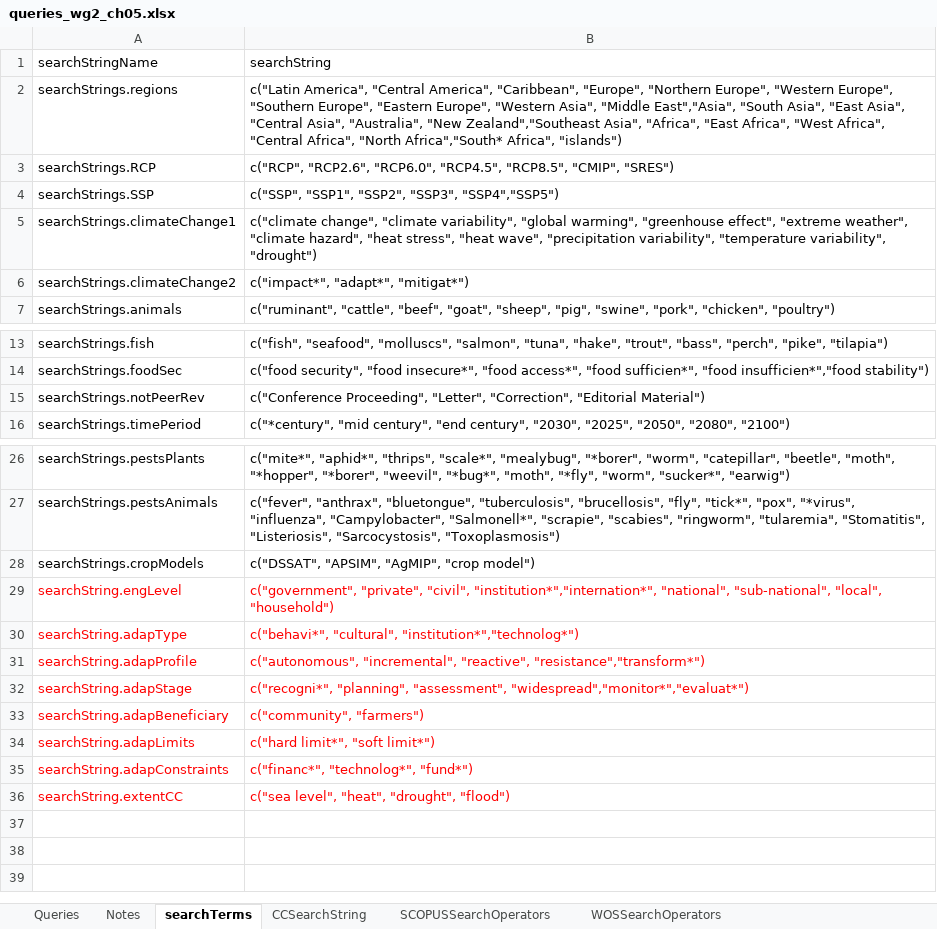
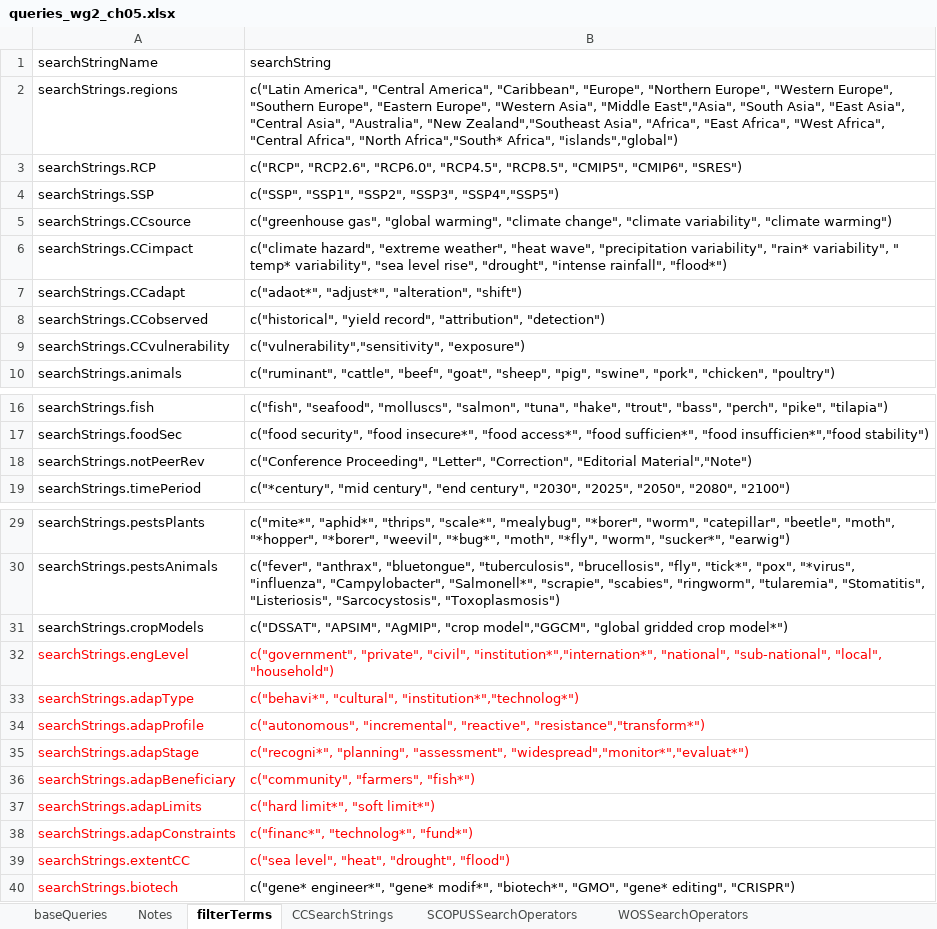
Before and after one commit to GeraldCNelson/citationManagement, an Excel workbook: data-raw/queries_wg2_ch05.xlsx, sheet filterTerms, drawn as a sheet; only a part is shown, gaps mark what is left out; values as stored, in another font and other column widths than the file's, no borders; removed rows and columns are numbered as before the commit, all else as after; the diff names each change by its address in the sheet, - before the commit and + after, or states it on an @@ line.

```diff
--- a/data-raw/queries_wg2_ch05.xlsx (sheet filterTerms)
+++ b/data-raw/queries_wg2_ch05.xlsx (sheet filterTerms)
-sheet tab: Queries
+sheet tab: baseQueries
-sheet tab: searchTerms
+sheet tab: filterTerms
-sheet tab: CCSearchString
+sheet tab: CCSearchStrings
-B2 (searchString): …Africa","South* Africa", "islands")
+B2 (searchString): …Africa","South* Africa", "islands","global")
-B3 (searchString): …"RCP4.5", "RCP8.5", "CMIP", "SRES")
+B3 (searchString): …"RCP4.5", "RCP8.5", "CMIP5", "CMIP6", "SRES")
-row 5: searchStrings.climateChange1 | c("climate change", "climate variability", "global warming", "greenhouse effect", "extreme weather", "climate hazard", "heat stress", "heat wave", "precipitation variability", "temperature variability", "drought")
-row 6: searchStrings.climateChange2 | c("impact*", "adapt*", "mitigat*")
+row 5: searchStrings.CCsource | c("greenhouse gas", "global warming", "climate change", "climate variability", "climate warming")
+row 6: searchStrings.CCimpact | c("climate hazard", "extreme weather", "heat wave", "precipitation variability", "rain* variability", " temp* variability", "sea level rise", "drought", "intense rainfall", "flood*")
+row 7: searchStrings.CCadapt | c("adaot*", "adjust*", "alteration", "shift")
+row 8: searchStrings.CCobserved | c("historical", "yield record", "attribution", "detection")
+row 9: searchStrings.CCvulnerability | c("vulnerability","sensitivity", "exposure")
-B18 (searchString): …"Correction", "Editorial Material")
+B18 (searchString): …"Correction", "Editorial Material","Note")
-B31 (searchString): …"AgMIP", "crop model")
+B31 (searchString): …"AgMIP", "crop model","GGCM", "global gridded crop model*")
-A32 (searchStringName): searchString.engLevel
+A32 (searchStringName): searchStrings.engLevel
-A33 (searchStringName): searchString.adapType
+A33 (searchStringName): searchStrings.adapType
-A34 (searchStringName): searchString.adapProfile
+A34 (searchStringName): searchStrings.adapProfile
-A35 (searchStringName): searchString.adapStage
+A35 (searchStringName): searchStrings.adapStage
-A36 (searchStringName): searchString.adapBeneficiary
+A36 (searchStringName): searchStrings.adapBeneficiary
-B36 (searchString): c("community", "farmers")
+B36 (searchString): c("community", "farmers", "fish*")
-A37 (searchStringName): searchString.adapLimits
+A37 (searchStringName): searchStrings.adapLimits
-A38 (searchStringName): searchString.adapConstraints
+A38 (searchStringName): searchStrings.adapConstraints
-A39 (searchStringName): searchString.extentCC
+A39 (searchStringName): searchStrings.extentCC
+row 40: searchStrings.biotech | c("gene* engineer*", "gene* modif*", "biotech*", "GMO", "gene* editing", "CRISPR")
```
Also changed, not shown: sheet baseQueries, sheet CCSearchStrings, sheet Notes, 3 other files.
